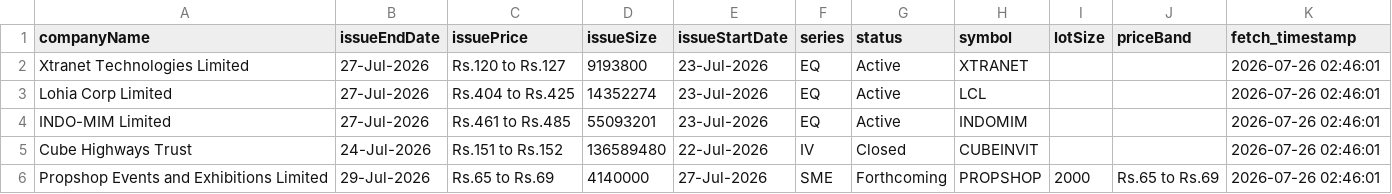
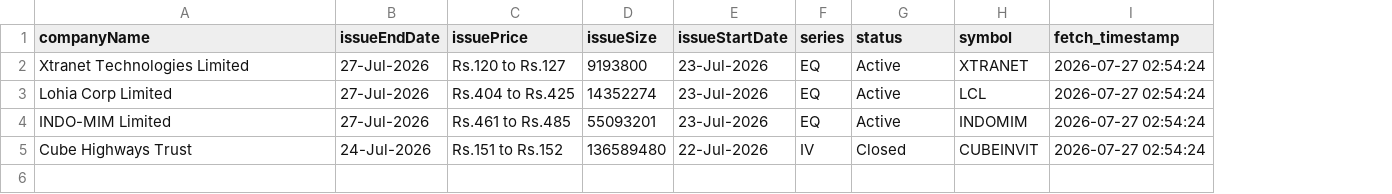
Before and after one commit to DharmGadhiya/MarketMind, a CSV file: backend/Logic Files/nse_ipo_upcoming.csv, drawn as a sheet; removed rows and columns are numbered as before the commit, all else as after; the diff names each change by its address in the sheet, - before the commit and + after, or states it on an @@ line.

```diff
--- a/backend/Logic Files/nse_ipo_upcoming.csv
+++ b/backend/Logic Files/nse_ipo_upcoming.csv
-column I (lotSize), empty
-column J (priceBand), empty
-I2:I5 (fetch_timestamp): 2026-07-26 02:46:01
+I2:I5 (fetch_timestamp): 2026-07-27 02:54:24
-row 6: Propshop Events and Exhibitions Limited | 29-Jul-2026 | Rs.65 to Rs.69 | 4140000 | 27-Jul-2026 | SME | Forthcoming | PROPSHOP | 2000 | Rs.65 to Rs.69 | 2026-07-26 02:46:01
```
Also changed, not shown: backend/Logic Files/nse_corporate_announcements.csv, backend/Logic Files/nse_ipo_current.csv, 1 other file.
